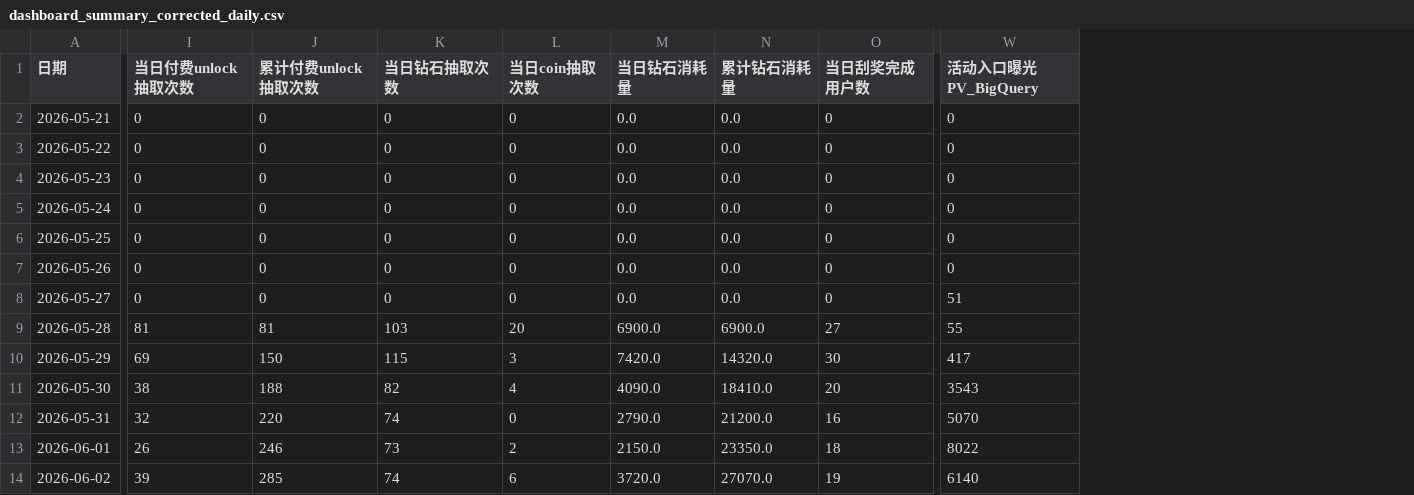
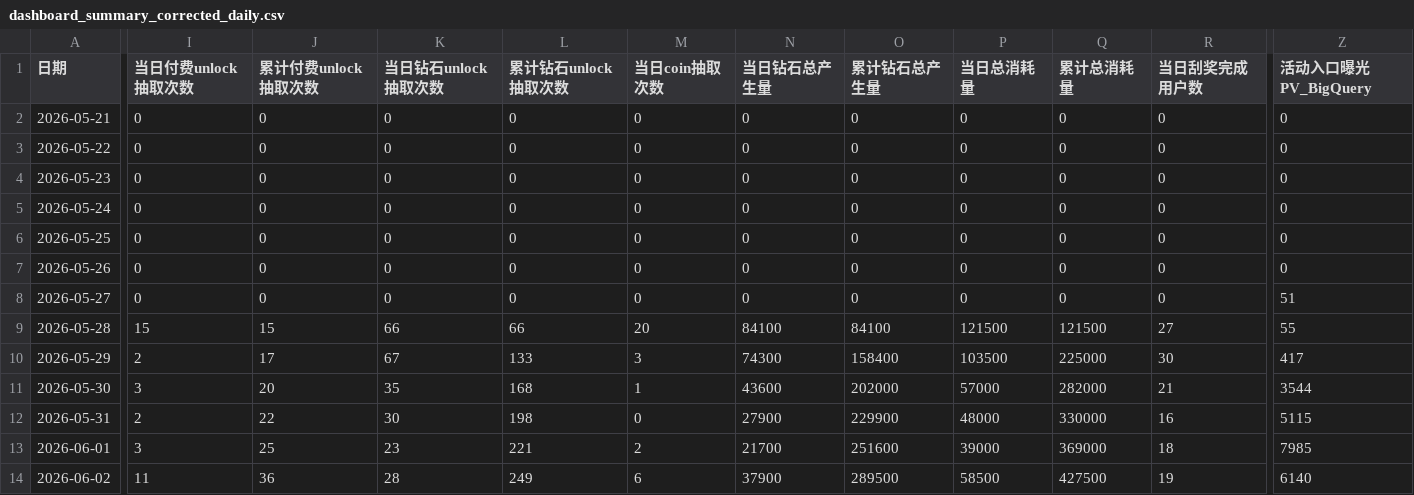
Before and after one commit to HsuHanLing/Lucky_Scratch_Dashboard, a CSV file: data/dashboard_summary_corrected_daily.csv, drawn as a sheet; only a part is shown, gaps mark what is left out; removed rows and columns are numbered as before the commit, all else as after; the diff covers the shown part only; the diff names each change by its address in the sheet, - before the commit and + after, or states it on an @@ line.

```diff
--- a/data/dashboard_summary_corrected_daily.csv
+++ b/data/dashboard_summary_corrected_daily.csv
+column L (累计钻石unlock抽取次数), rows 2-14: 0 | 0 | 0 | 0 | 0 | 0 | 0 | 66 | 133 | 168 | 198 | 221 | 249
-column M (当日钻石消耗量), rows 2-14: 0.0 | 0.0 | 0.0 | 0.0 | 0.0 | 0.0 | 0.0 | 6900.0 | 7420.0 | 4090.0 | 2790.0 | 2150.0 | 3720.0
-column N (累计钻石消耗量), rows 2-14: 0.0 | 0.0 | 0.0 | 0.0 | 0.0 | 0.0 | 0.0 | 6900.0 | 14320.0 | 18410.0 | 21200.0 | 23350.0 | 27070.0
+column N (当日钻石总产生量), rows 2-14: 0 | 0 | 0 | 0 | 0 | 0 | 0 | 84100 | 74300 | 43600 | 27900 | 21700 | 37900
+column O (累计钻石总产生量), rows 2-14: 0 | 0 | 0 | 0 | 0 | 0 | 0 | 84100 | 158400 | 202000 | 229900 | 251600 | 289500
+column P (当日总消耗量), rows 2-14: 0 | 0 | 0 | 0 | 0 | 0 | 0 | 121500 | 103500 | 57000 | 48000 | 39000 | 58500
+column Q (累计总消耗量), rows 2-14: 0 | 0 | 0 | 0 | 0 | 0 | 0 | 121500 | 225000 | 282000 | 330000 | 369000 | 427500
-K1: 当日钻石抽取次数
+K1: 当日钻石unlock抽取次数
-I9 (当日付费unlock抽取次数): 81
+I9 (当日付费unlock抽取次数): 15
-J9 (累计付费unlock抽取次数): 81
+J9 (累计付费unlock抽取次数): 15
-K9 (当日钻石unlock抽取次数): 103
+K9 (当日钻石unlock抽取次数): 66
-I10 (当日付费unlock抽取次数): 69
+I10 (当日付费unlock抽取次数): 2
-J10 (累计付费unlock抽取次数): 150
+J10 (累计付费unlock抽取次数): 17
-K10 (当日钻石unlock抽取次数): 115
+K10 (当日钻石unlock抽取次数): 67
-I11 (当日付费unlock抽取次数): 38
+I11 (当日付费unlock抽取次数): 3
-J11 (累计付费unlock抽取次数): 188
+J11 (累计付费unlock抽取次数): 20
-K11 (当日钻石unlock抽取次数): 82
+K11 (当日钻石unlock抽取次数): 35
-M11 (当日coin抽取次数): 4
+M11 (当日coin抽取次数): 1
-R11 (当日刮奖完成用户数): 20
+R11 (当日刮奖完成用户数): 21
-Z11 (活动入口曝光PV_BigQuery): 3543
+Z11 (活动入口曝光PV_BigQuery): 3544
-I12 (当日付费unlock抽取次数): 32
+I12 (当日付费unlock抽取次数): 2
-J12 (累计付费unlock抽取次数): 220
+J12 (累计付费unlock抽取次数): 22
-K12 (当日钻石unlock抽取次数): 74
+K12 (当日钻石unlock抽取次数): 30
-Z12 (活动入口曝光PV_BigQuery): 5070
+Z12 (活动入口曝光PV_BigQuery): 5115
-I13 (当日付费unlock抽取次数): 26
+I13 (当日付费unlock抽取次数): 3
-J13 (累计付费unlock抽取次数): 246
+J13 (累计付费unlock抽取次数): 25
-K13 (当日钻石unlock抽取次数): 73
+K13 (当日钻石unlock抽取次数): 23
-Z13 (活动入口曝光PV_BigQuery): 8022
+Z13 (活动入口曝光PV_BigQuery): 7985
-I14 (当日付费unlock抽取次数): 39
+I14 (当日付费unlock抽取次数): 11
-J14 (累计付费unlock抽取次数): 285
+J14 (累计付费unlock抽取次数): 36
-K14 (当日钻石unlock抽取次数): 74
+K14 (当日钻石unlock抽取次数): 28
```
Also changed, not shown: 30 edited cells elsewhere in this file, data/dashboard_summary_corrected.csv, data/metric_status_corrected.csv, 6 other files.
